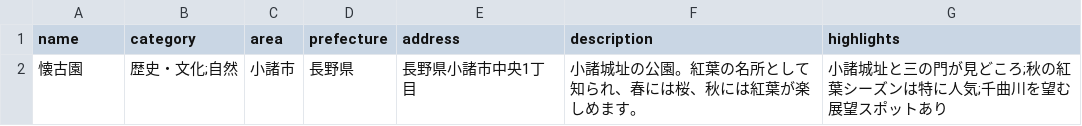
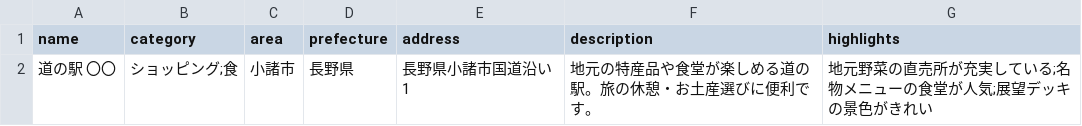
Before and after one commit to Findy-DevOps-Hackathon/tabipla-app, a CSV file: apps/admin-web/public/spots-template.csv, drawn as a sheet.

```diff
--- a/apps/admin-web/public/spots-template.csv
+++ b/apps/admin-web/public/spots-template.csv
@@ -1,2 +1,2 @@
 name,category,area,prefecture,address,description,highlights
-"懐古園","歴史・文化;自然","小諸市","長野県","長野県小諸市中央1丁目","小諸城址の公園。紅葉の名所として知られ、春には桜、秋には紅葉が楽しめます。","小諸城址と三の門が見どころ;秋の紅葉シーズンは特に人気;千曲川を望む展望スポットあり"
+"道の駅 〇〇","ショッピング;食","小諸市","長野県","長野県小諸市国道沿い1","地元の特産品や食堂が楽しめる道の駅。旅の休憩・お土産選びに便利です。","地元野菜の直売所が充実している;名物メニューの食堂が人気;展望デッキの景色がきれい"
```
Also changed, not shown: 9 other files.
